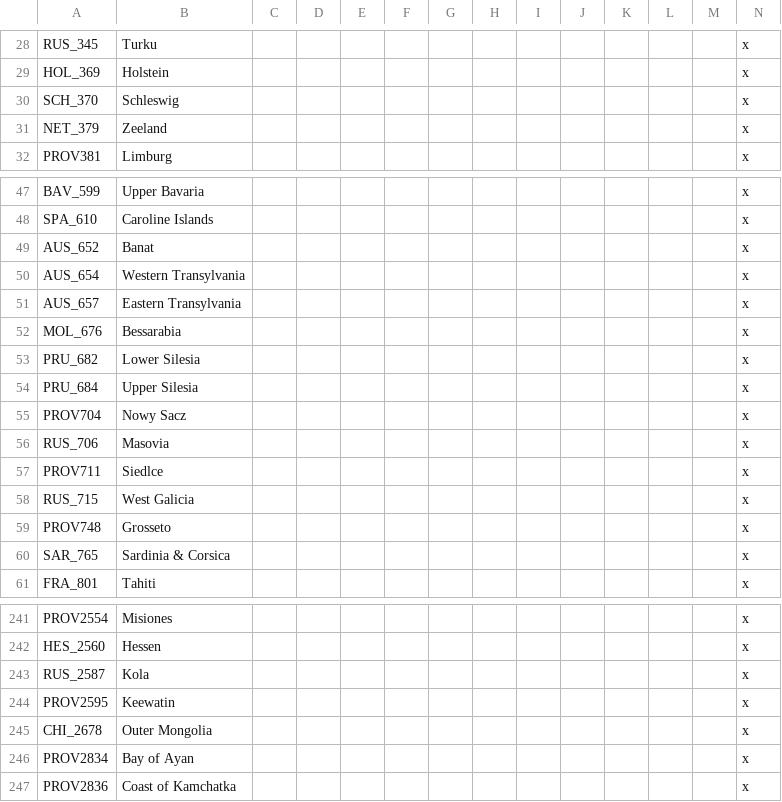
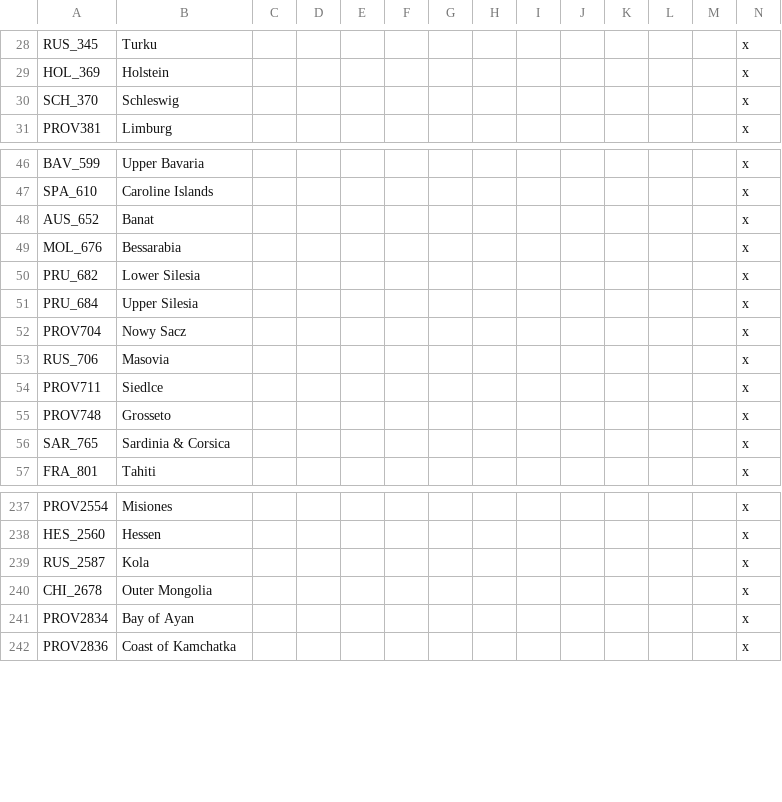
Before and after one commit to ShinWalks/concert-of-europe, a CSV file: PDM_Concert/localisation/00_PDM_map.csv, drawn as a sheet; only a part is shown, gaps mark what is left out.

```diff
--- a/PDM_Concert/localisation/00_PDM_map.csv
+++ b/PDM_Concert/localisation/00_PDM_map.csv
@@ -30,3 +30,2 @@ HOL_369;Holstein;;;;;;;;;;;;x
 SCH_370;Schleswig;;;;;;;;;;;;x
-NET_379;Zeeland;;;;;;;;;;;;x
 PROV381;Limburg;;;;;;;;;;;;x
@@ -49,4 +48,2 @@ SPA_610;Caroline Islands;;;;;;;;;;;;x
 AUS_652;Banat;;;;;;;;;;;;x
-AUS_654;Western Transylvania;;;;;;;;;;;;x
-AUS_657;Eastern Transylvania;;;;;;;;;;;;x
 MOL_676;Bessarabia;;;;;;;;;;;;x
@@ -57,3 +54,2 @@ RUS_706;Masovia;;;;;;;;;;;;x
 PROV711;Siedlce;;;;;;;;;;;;x
-RUS_715;West Galicia;;;;;;;;;;;;x
 PROV748;Grosseto;;;;;;;;;;;;x
@@ -243,3 +239,2 @@ HES_2560;Hessen;;;;;;;;;;;;x
 RUS_2587;Kola;;;;;;;;;;;;x
-PROV2595;Keewatin;;;;;;;;;;;;x
 CHI_2678;Outer Mongolia;;;;;;;;;;;;x
```
Also changed, not shown: PDM_Concert/localisation/PDM_CE.csv, PDM_Concert/map/definition.csv, 35 other files.
